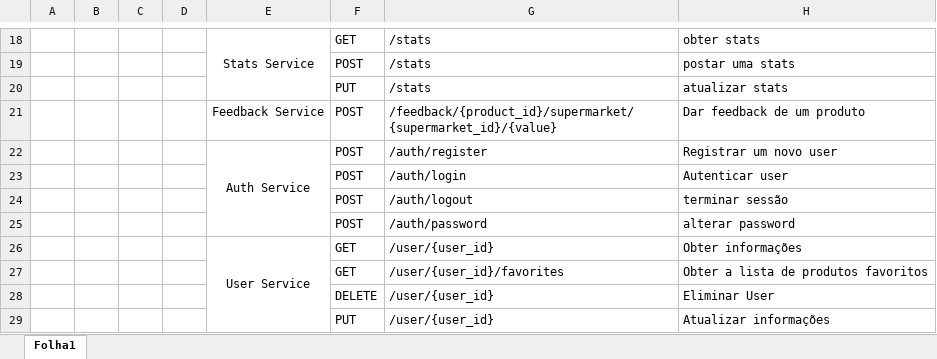
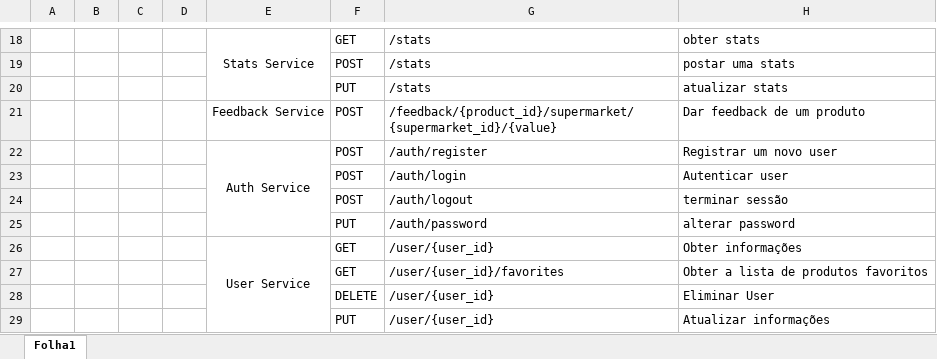
Before and after one commit to imtunapotato/aw-project, an Excel workbook: Back-End/Service_Requests.xlsx, sheet Folha1, drawn as a sheet; only a part is shown, gaps mark what is left out; values as stored, in another font and other column widths than the file's, no borders; the diff names each change by its address in the sheet, - before the commit and + after, or states it on an @@ line.

Commit message:
Added yaml file and fixed services table
Co-authored-by: Frederico Prazeres <fc56269@alunos.fc.ul.pt>

```diff
--- a/Back-End/Service_Requests.xlsx (sheet Folha1)
+++ b/Back-End/Service_Requests.xlsx (sheet Folha1)
-F25: POST
+F25: PUT
```
Also changed, not shown: 1 other file.
